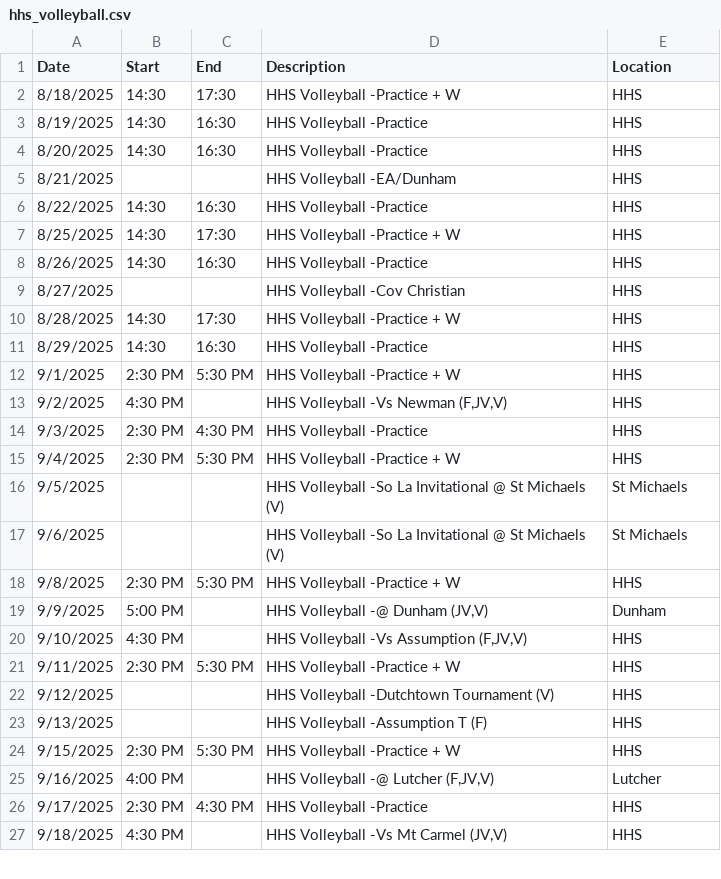
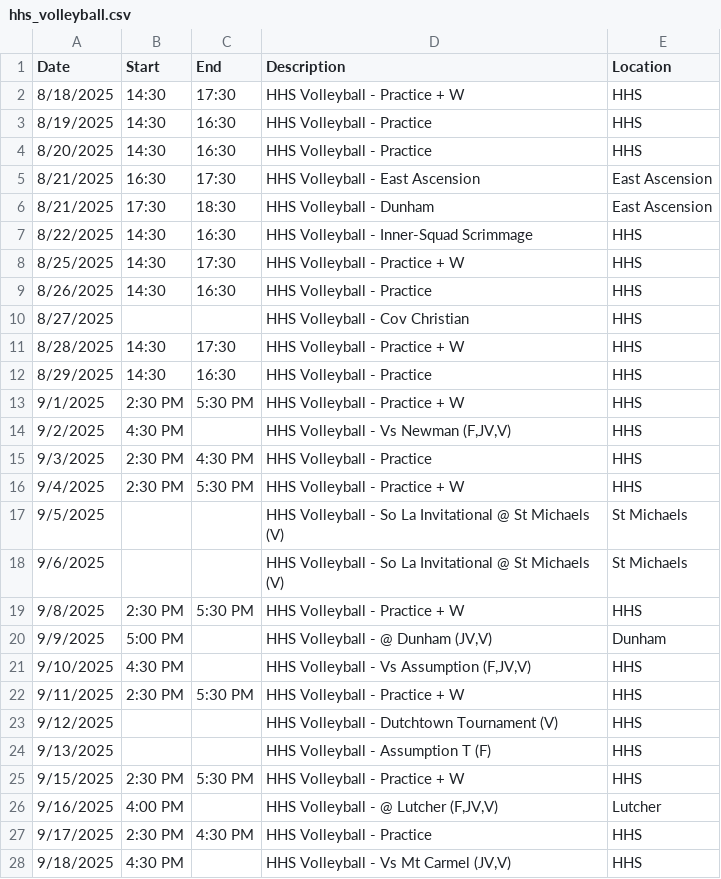
Before and after one commit to KrazKjn/calendar_publisher, a CSV file: data/hhs_volleyball.csv, drawn as a sheet; only a part is shown; the diff covers the shown part only.

Commit message:
Updated Volleybal Calendar

```diff
--- a/data/hhs_volleyball.csv
+++ b/data/hhs_volleyball.csv
@@ -1,27 +1,28 @@
 Date,Start,End,Description,Location
-8/18/2025,14:30,17:30,HHS Volleyball -Practice + W,HHS
-8/19/2025,14:30,16:30,HHS Volleyball -Practice,HHS
-8/20/2025,14:30,16:30,HHS Volleyball -Practice,HHS
-8/21/2025,,,HHS Volleyball -EA/Dunham,HHS
-8/22/2025,14:30,16:30,HHS Volleyball -Practice,HHS
-8/25/2025,14:30,17:30,HHS Volleyball -Practice + W,HHS
-8/26/2025,14:30,16:30,HHS Volleyball -Practice,HHS
-8/27/2025,,,HHS Volleyball -Cov Christian,HHS
-8/28/2025,14:30,17:30,HHS Volleyball -Practice + W,HHS
-8/29/2025,14:30,16:30,HHS Volleyball -Practice,HHS
-9/1/2025,2:30 PM,5:30 PM,HHS Volleyball -Practice + W,HHS
-9/2/2025,4:30 PM,,"HHS Volleyball -Vs Newman (F,JV,V)",HHS
-9/3/2025,2:30 PM,4:30 PM,HHS Volleyball -Practice,HHS
-9/4/2025,2:30 PM,5:30 PM,HHS Volleyball -Practice + W,HHS
-9/5/2025,,,HHS Volleyball -So La Invitational @ St Michaels (V),St Michaels
-9/6/2025,,,HHS Volleyball -So La Invitational @ St Michaels (V),St Michaels
-9/8/2025,2:30 PM,5:30 PM,HHS Volleyball -Practice + W,HHS
-9/9/2025,5:00 PM,,"HHS Volleyball -@ Dunham (JV,V)",Dunham
-9/10/2025,4:30 PM,,"HHS Volleyball -Vs Assumption (F,JV,V)",HHS
-9/11/2025,2:30 PM,5:30 PM,HHS Volleyball -Practice + W,HHS
-9/12/2025,,,HHS Volleyball -Dutchtown Tournament (V),HHS
-9/13/2025,,,HHS Volleyball -Assumption T (F),HHS
-9/15/2025,2:30 PM,5:30 PM,HHS Volleyball -Practice + W,HHS
-9/16/2025,4:00 PM,,"HHS Volleyball -@ Lutcher (F,JV,V)",Lutcher
-9/17/2025,2:30 PM,4:30 PM,HHS Volleyball -Practice,HHS
-9/18/2025,4:30 PM,,"HHS Volleyball -Vs Mt Carmel (JV,V)",HHS
+8/18/2025,14:30,17:30,HHS Volleyball - Practice + W,HHS
+8/19/2025,14:30,16:30,HHS Volleyball - Practice,HHS
+8/20/2025,14:30,16:30,HHS Volleyball - Practice,HHS
+8/21/2025,16:30,17:30,HHS Volleyball - East Ascension ,East Ascension
+8/21/2025,17:30,18:30,HHS Volleyball - Dunham,East Ascension
+8/22/2025,14:30,16:30,HHS Volleyball - Inner-Squad Scrimmage,HHS
+8/25/2025,14:30,17:30,HHS Volleyball - Practice + W,HHS
+8/26/2025,14:30,16:30,HHS Volleyball - Practice,HHS
+8/27/2025,,,HHS Volleyball - Cov Christian,HHS
+8/28/2025,14:30,17:30,HHS Volleyball - Practice + W,HHS
+8/29/2025,14:30,16:30,HHS Volleyball - Practice,HHS
+9/1/2025,2:30 PM,5:30 PM,HHS Volleyball - Practice + W,HHS
+9/2/2025,4:30 PM,,"HHS Volleyball - Vs Newman (F,JV,V)",HHS
+9/3/2025,2:30 PM,4:30 PM,HHS Volleyball - Practice,HHS
+9/4/2025,2:30 PM,5:30 PM,HHS Volleyball - Practice + W,HHS
+9/5/2025,,,HHS Volleyball - So La Invitational @ St Michaels (V),St Michaels
+9/6/2025,,,HHS Volleyball - So La Invitational @ St Michaels (V),St Michaels
+9/8/2025,2:30 PM,5:30 PM,HHS Volleyball - Practice + W,HHS
+9/9/2025,5:00 PM,,"HHS Volleyball - @ Dunham (JV,V)",Dunham
+9/10/2025,4:30 PM,,"HHS Volleyball - Vs Assumption (F,JV,V)",HHS
+9/11/2025,2:30 PM,5:30 PM,HHS Volleyball - Practice + W,HHS
+9/12/2025,,,HHS Volleyball - Dutchtown Tournament (V),HHS
+9/13/2025,,,HHS Volleyball - Assumption T (F),HHS
+9/15/2025,2:30 PM,5:30 PM,HHS Volleyball - Practice + W,HHS
+9/16/2025,4:00 PM,,"HHS Volleyball - @ Lutcher (F,JV,V)",Lutcher
+9/17/2025,2:30 PM,4:30 PM,HHS Volleyball - Practice,HHS
+9/18/2025,4:30 PM,,"HHS Volleyball - Vs Mt Carmel (JV,V)",HHS
```
Also changed, not shown: 34 edited cells elsewhere in this file, 1 other file.
